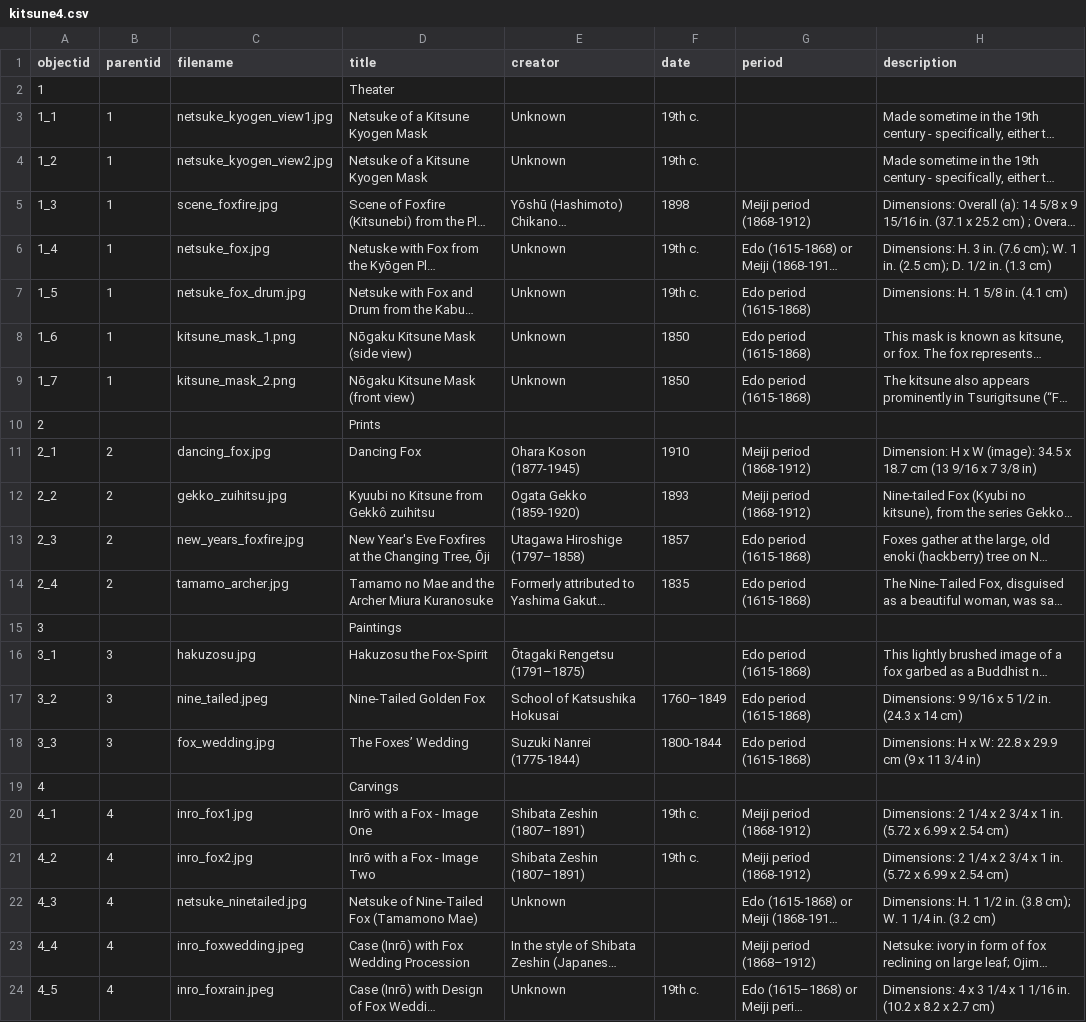
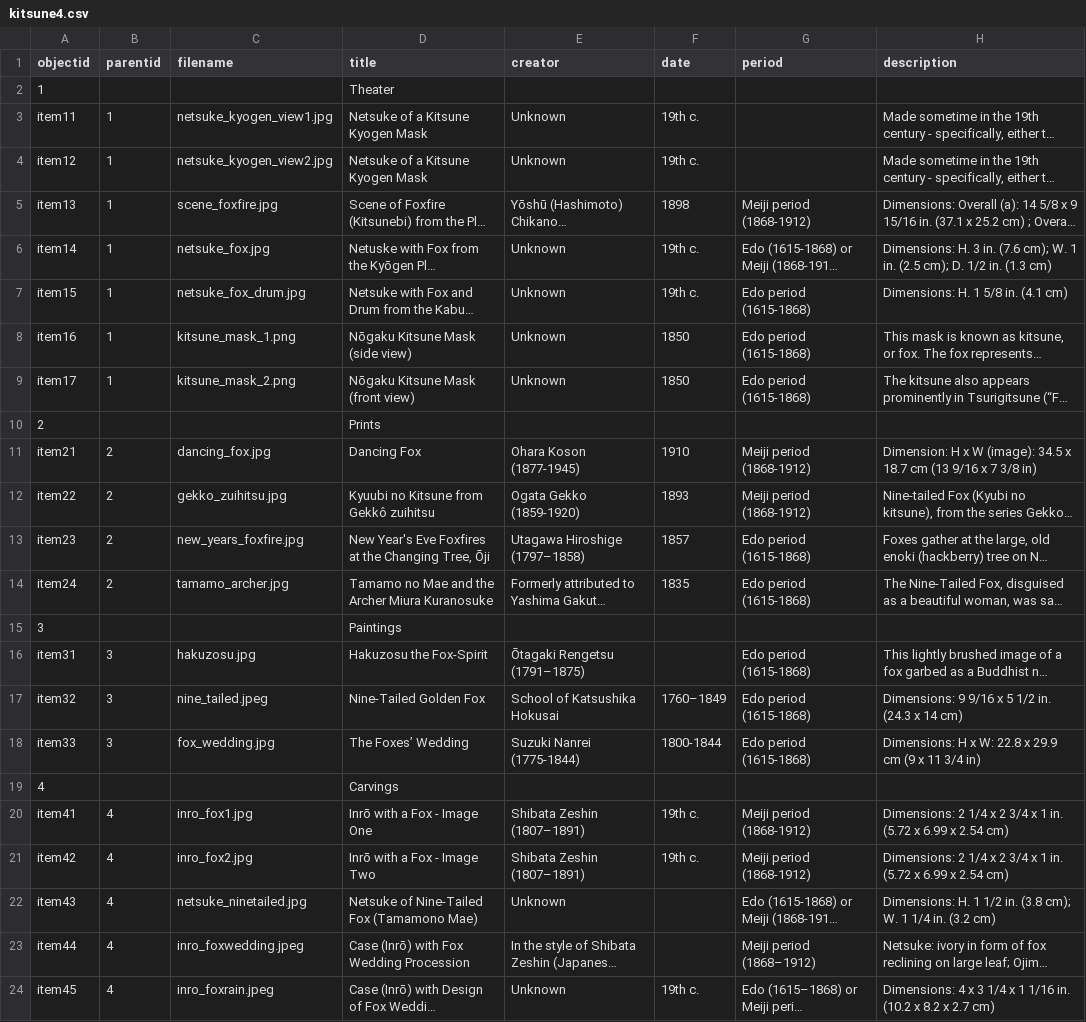
Before and after one commit to kellynj799-bit/Kitsune-Collection, a CSV file: _data/kitsune4.csv, drawn as a sheet; only a part is shown; long unchanged cells end in …; the diff names each change by its address in the sheet, - before the commit and + after, or states it on an @@ line.

Commit message:
Update kitsune4.csv

```diff
--- a/_data/kitsune4.csv
+++ b/_data/kitsune4.csv
-A3 (objectid): 1_1
+A3 (objectid): item11
-A4 (objectid): 1_2
+A4 (objectid): item12
-A5 (objectid): 1_3
+A5 (objectid): item13
-A6 (objectid): 1_4
+A6 (objectid): item14
-A7 (objectid): 1_5
+A7 (objectid): item15
-A8 (objectid): 1_6
+A8 (objectid): item16
-A9 (objectid): 1_7
+A9 (objectid): item17
-A11 (objectid): 2_1
+A11 (objectid): item21
-A12 (objectid): 2_2
+A12 (objectid): item22
-A13 (objectid): 2_3
+A13 (objectid): item23
-A14 (objectid): 2_4
+A14 (objectid): item24
-A16 (objectid): 3_1
+A16 (objectid): item31
-A17 (objectid): 3_2
+A17 (objectid): item32
-A18 (objectid): 3_3
+A18 (objectid): item33
-A20 (objectid): 4_1
+A20 (objectid): item41
-A21 (objectid): 4_2
+A21 (objectid): item42
-A22 (objectid): 4_3
+A22 (objectid): item43
-A23 (objectid): 4_4
+A23 (objectid): item44
-A24 (objectid): 4_5
+A24 (objectid): item45
```
